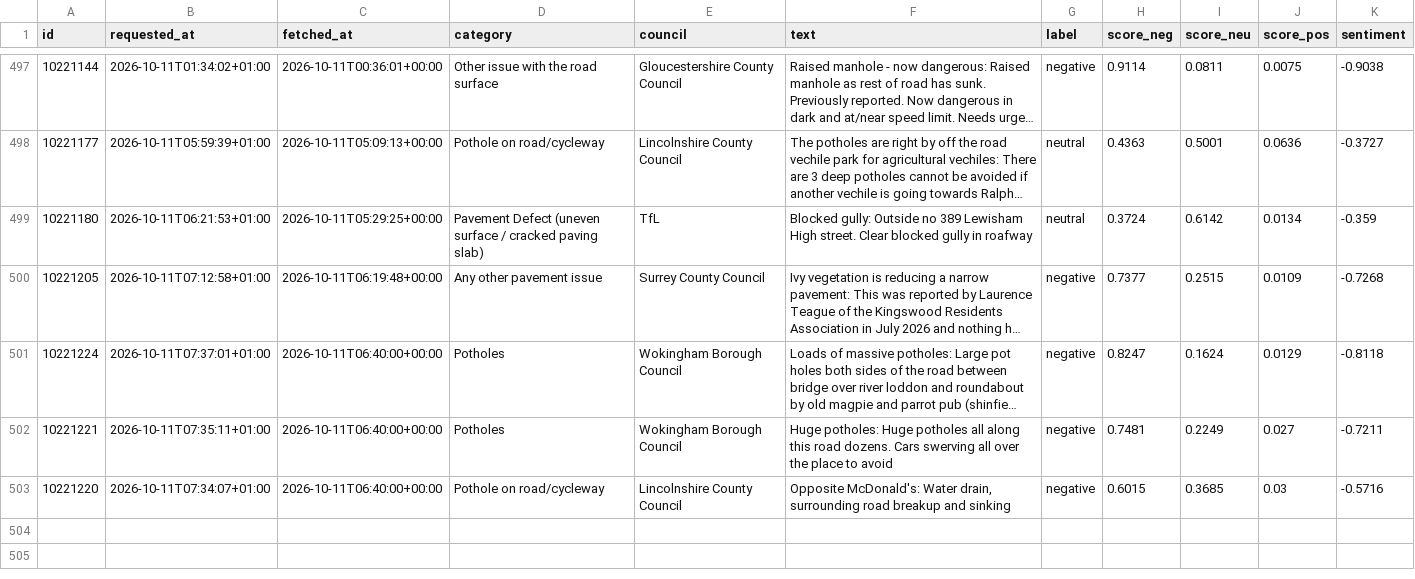
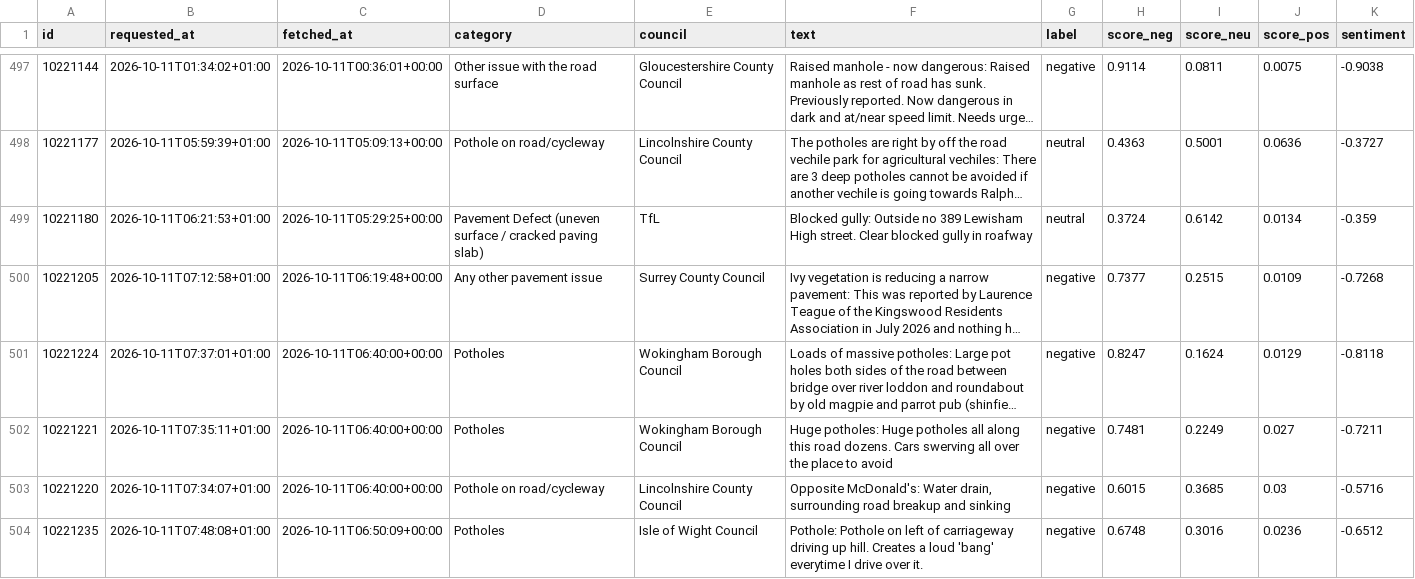
Before and after one commit to Hubertsauce/road-pulse, a CSV file: data/sentiment.csv, drawn as a sheet; only a part is shown, gaps mark what is left out; long unchanged cells end in …; the diff names each change by its address in the sheet, - before the commit and + after, or states it on an @@ line.

```diff
--- a/data/sentiment.csv
+++ b/data/sentiment.csv
+row 504: 10221235 | 2026-10-11T07:48:08+01:00 | 2026-10-11T06:50:09+00:00 | Potholes | Isle of Wight Council | Pothole: Pothole on left of carriageway driving up hill. Creates a loud 'bang' everytime I drive over it. | negative | 0.6748 | 0.3016 | 0.0236 | -0.6512
```
Also changed, not shown: 1 other file.
